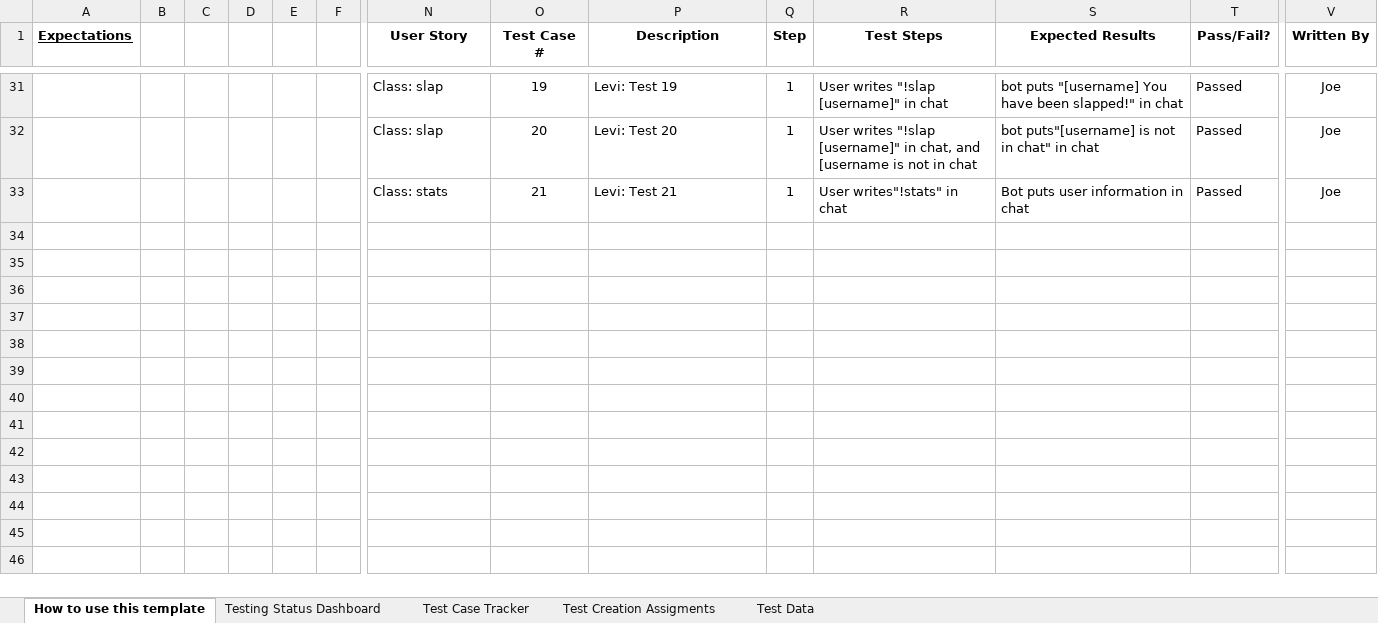
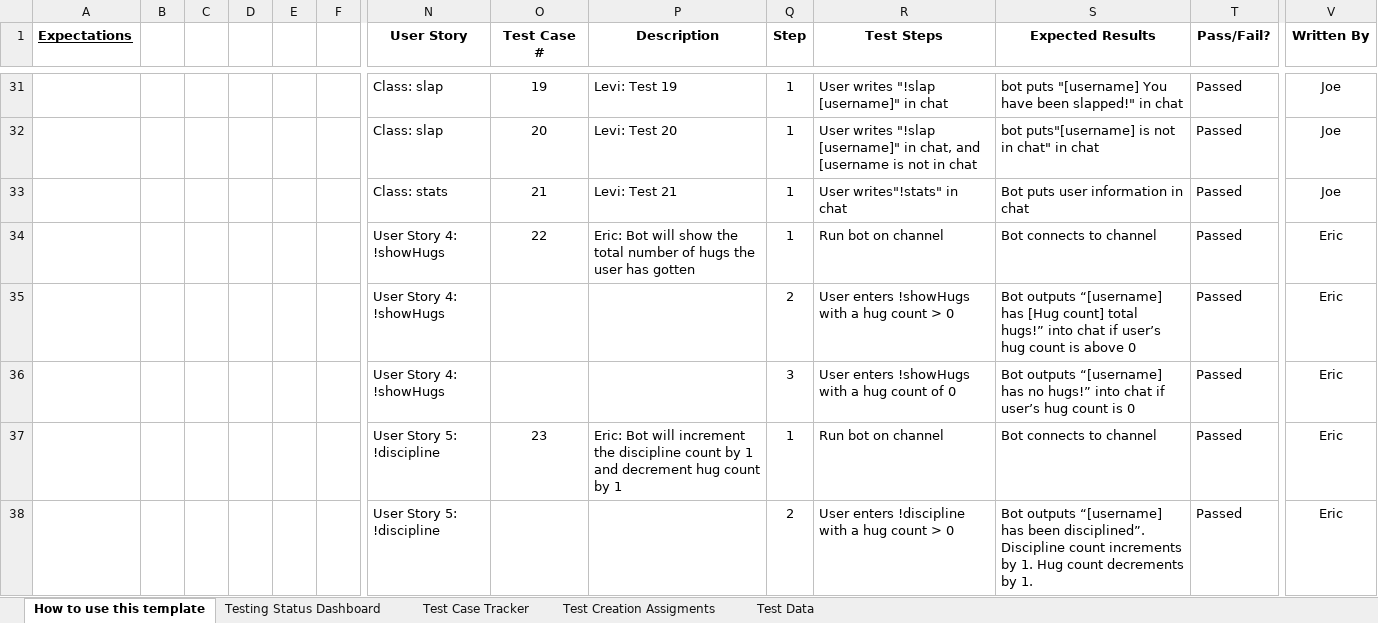
Before and after one commit to CS3398-Miranda-Cosgroves/GetRichTwitch, an Excel workbook: Homework Assignments/a15/CS 3398 Test Tracker.xlsx, sheet How to use this template, drawn as a sheet; only a part is shown, gaps mark what is left out; values as stored, in another font and other column widths than the file's, no borders; charts and pictures not drawn; rows hold the shown columns only; the diff covers the shown part only; the diff names each change by its address in the sheet, - before the commit and + after, or states it on an @@ line.

Commit message:
Added Erics Tests

```diff
--- a/Homework Assignments/a15/CS 3398 Test Tracker.xlsx (sheet How to use this template)
+++ b/Homework Assignments/a15/CS 3398 Test Tracker.xlsx (sheet How to use this template)
+row 34:  |  |  |  |  |  | User Story 4: !showHugs | 22 | Eric: Bot will show the total number of hugs the user has gotten | 1 | Run bot on channel | Bot connects to channel | Passed | Eric
+row 35:  |  |  |  |  |  | User Story 4: !showHugs |  |  | 2 | User enters !showHugs with a hug count > 0 | Bot outputs “[username] has [Hug count] total hugs!” into chat if user’s hug count is above 0 | Passed | Eric
+row 36:  |  |  |  |  |  | User Story 4: !showHugs |  |  | 3 | User enters !showHugs with a hug count of 0 | Bot outputs “[username] has no hugs!” into chat if user’s hug count is 0 | Passed | Eric
+row 37:  |  |  |  |  |  | User Story 5: !discipline | 23 | Eric: Bot will increment the discipline count by 1 and decrement hug count by 1 | 1 | Run bot on channel | Bot connects to channel | Passed | Eric
+row 38:  |  |  |  |  |  | User Story 5: !discipline |  |  | 2 | User enters !discipline with a hug count > 0 | Bot outputs “[username] has been disciplined”. Discipline count increments by 1. Hug count decrements by 1. | Passed | Eric
```
Also changed, not shown: 5 added rows elsewhere in this sheet, sheet Test Case Tracker.
